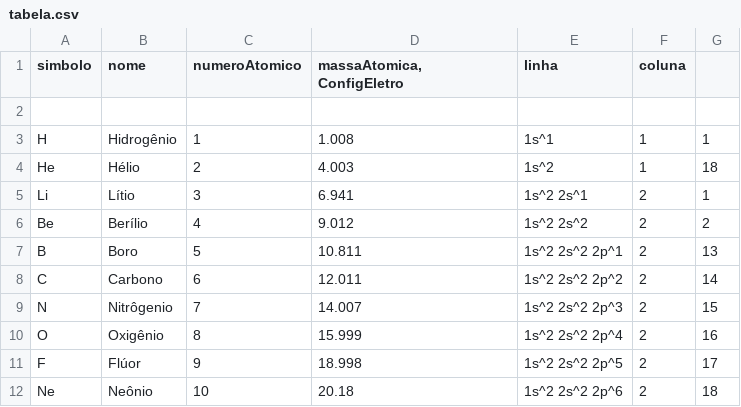
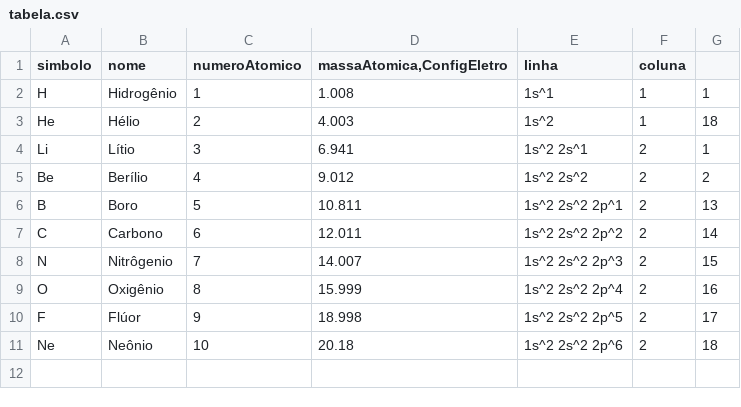
Before and after one commit to leticiapriotto/python-tabela-periodica, a CSV file: tabela.csv, drawn as a sheet; the diff names each change by its address in the sheet, - before the commit and + after, or states it on an @@ line.

```diff
--- a/tabela.csv
+++ b/tabela.csv
-D1: massaAtomica, ConfigEletro
+D1: massaAtomica,ConfigEletro
-row 2: (empty)
```
Also changed, not shown: 1 other file.
